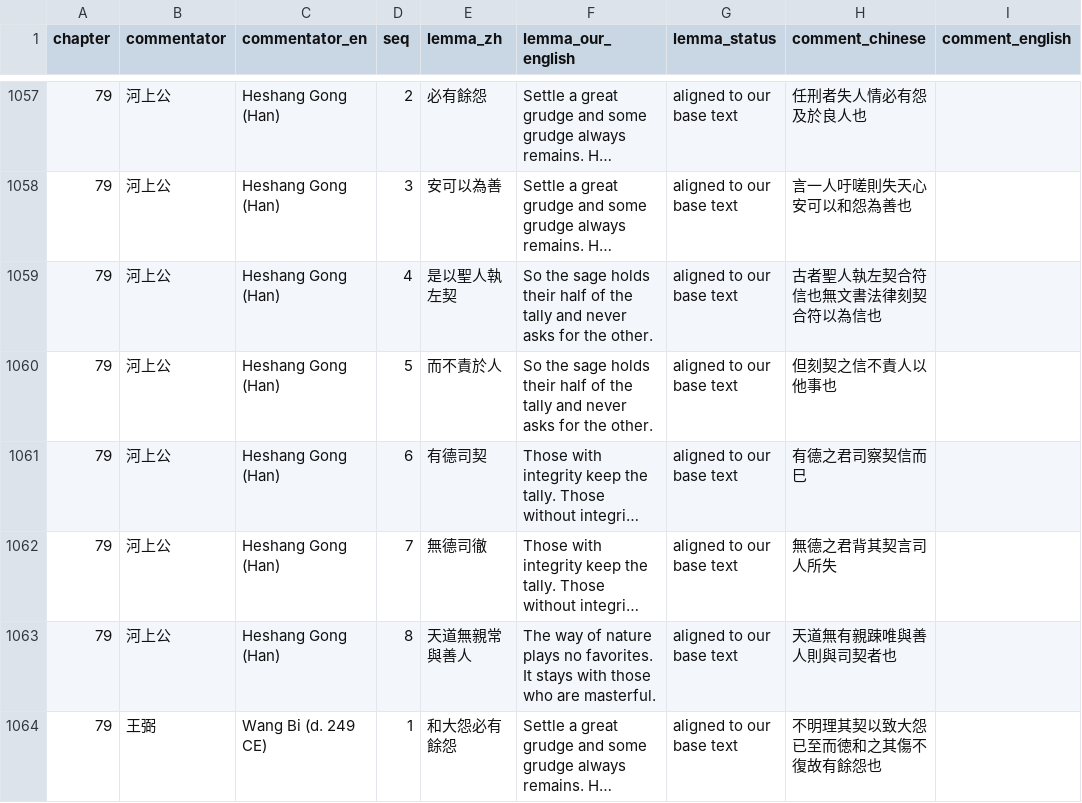
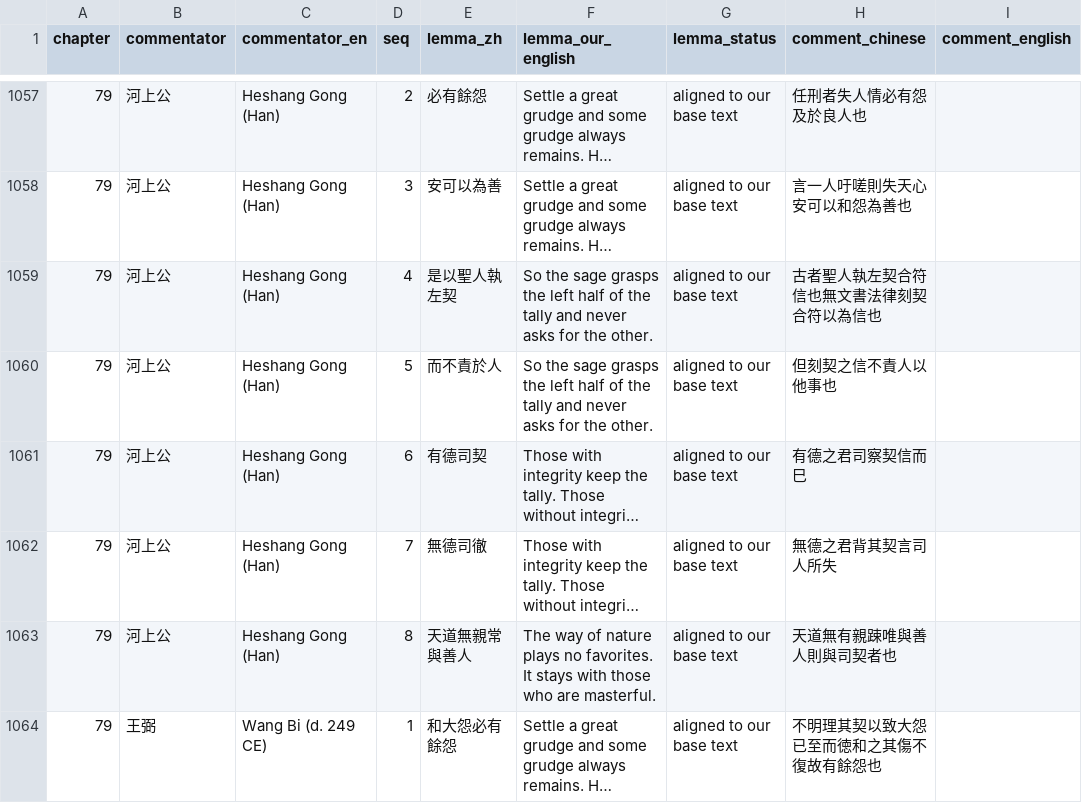
Before and after one commit to shalomormsby/taoteching, a CSV file: data/commentary.csv, drawn as a sheet; only a part is shown, gaps mark what is left out; long unchanged cells end in …; the diff covers the shown part only; the diff names each change by its address in the sheet, - before the commit and + after, or states it on an @@ line.

```diff
--- a/data/commentary.csv
+++ b/data/commentary.csv
-F1059:F1060 (lemma_our_english): …the sage holds their half of…
+F1059:F1060 (lemma_our_english): …the sage grasps the left half of…
```
Also changed, not shown: 24 edited cells elsewhere in this file, data/character-anatomy.csv, data/characters.csv, 35 other files.
